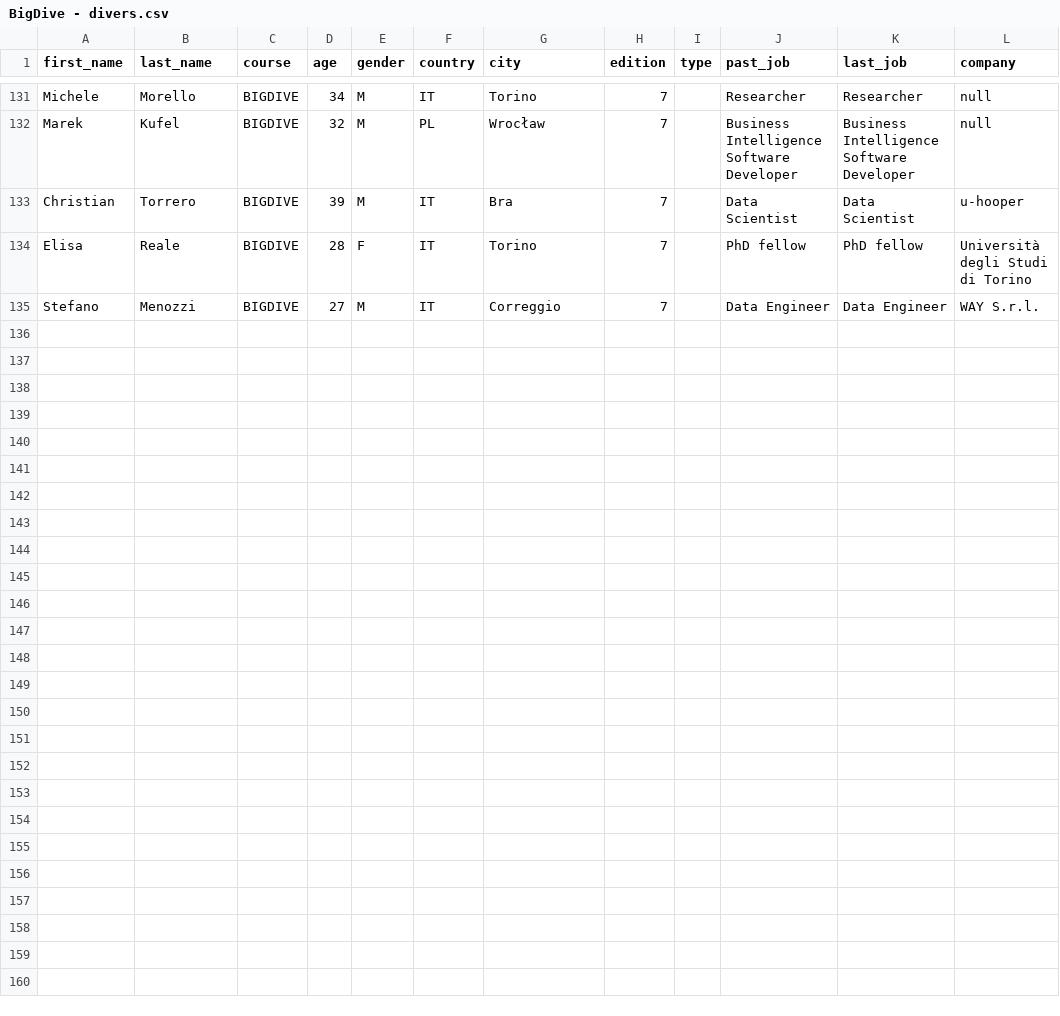
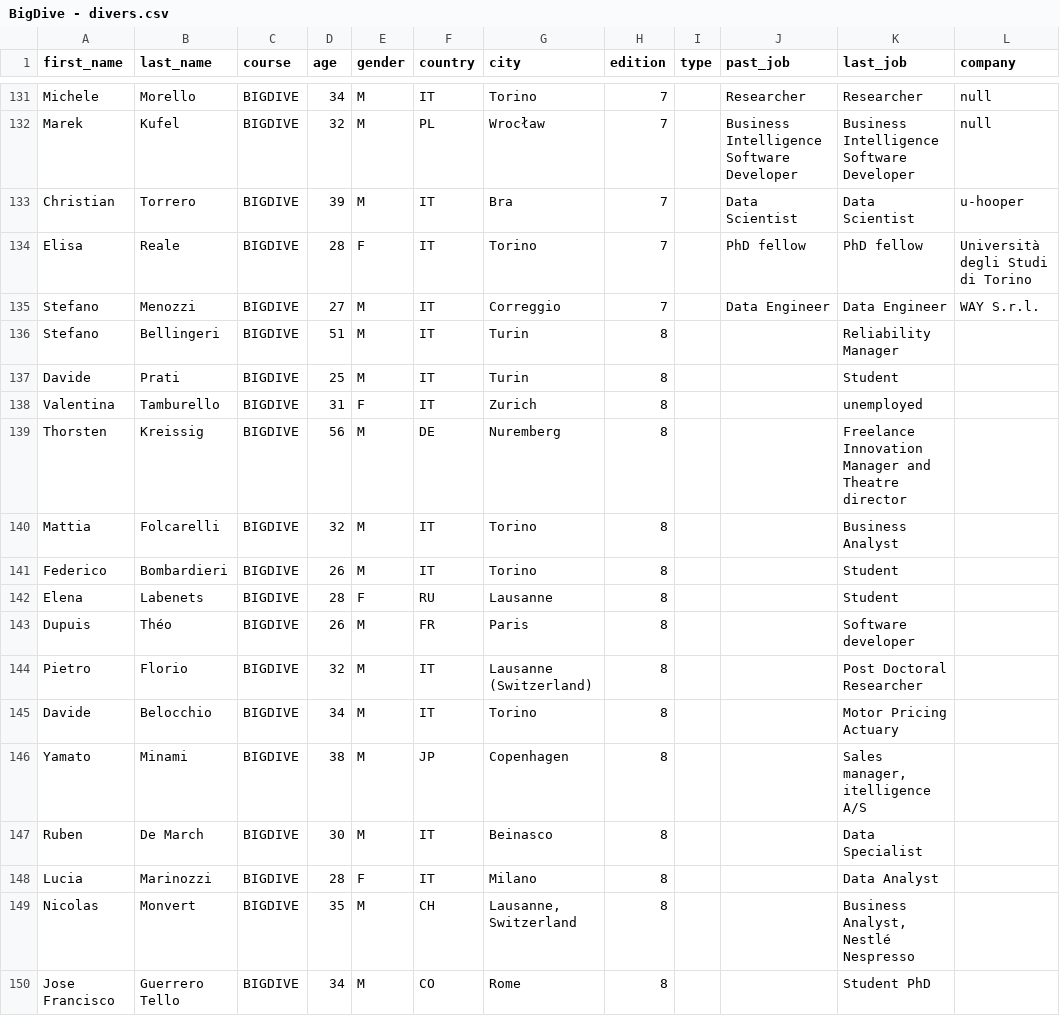
Before and after one commit to abusedmedia/BigDive-Viz, a CSV file: static/assets/BigDive - divers.csv, drawn as a sheet; only a part is shown, gaps mark what is left out; the diff names each change by its address in the sheet, - before the commit and + after, or states it on an @@ line.

```diff
--- a/static/assets/BigDive - divers.csv
+++ b/static/assets/BigDive - divers.csv
+row 136: Stefano | Bellingeri | BIGDIVE | 51 | M | IT | Turin | 8 |  |  | Reliability Manager
+row 137: Davide | Prati | BIGDIVE | 25 | M | IT | Turin | 8 |  |  | Student
+row 138: Valentina | Tamburello | BIGDIVE | 31 | F | IT | Zurich | 8 |  |  | unemployed
+row 139: Thorsten | Kreissig | BIGDIVE | 56 | M | DE | Nuremberg | 8 |  |  | Freelance Innovation Manager and Theatre director
+row 140: Mattia | Folcarelli | BIGDIVE | 32 | M | IT | Torino | 8 |  |  | Business Analyst
+row 141: Federico | Bombardieri | BIGDIVE | 26 | M | IT | Torino | 8 |  |  | Student
+row 142: Elena | Labenets | BIGDIVE | 28 | F | RU | Lausanne | 8 |  |  | Student
+row 143: Dupuis | Théo | BIGDIVE | 26 | M | FR | Paris | 8 |  |  | Software developer
+row 144: Pietro | Florio | BIGDIVE | 32 | M | IT | Lausanne (Switzerland) | 8 |  |  | Post Doctoral Researcher
+row 145: Davide | Belocchio | BIGDIVE | 34 | M | IT | Torino | 8 |  |  | Motor Pricing Actuary
+row 146: Yamato | Minami | BIGDIVE | 38 | M | JP | Copenhagen | 8 |  |  | Sales manager, itelligence A/S
+row 147: Ruben | De March | BIGDIVE | 30 | M | IT | Beinasco | 8 |  |  | Data Specialist
+row 148: Lucia | Marinozzi | BIGDIVE | 28 | F | IT | Milano | 8 |  |  | Data Analyst
+row 149: Nicolas | Monvert | BIGDIVE | 35 | M | CH | Lausanne, Switzerland | 8 |  |  | Business Analyst, Nestlé Nespresso
+row 150: Jose Francisco | Guerrero Tello | BIGDIVE | 34 | M | CO | Rome | 8 |  |  | Student PhD
```
Also changed, not shown: 10 other files.
